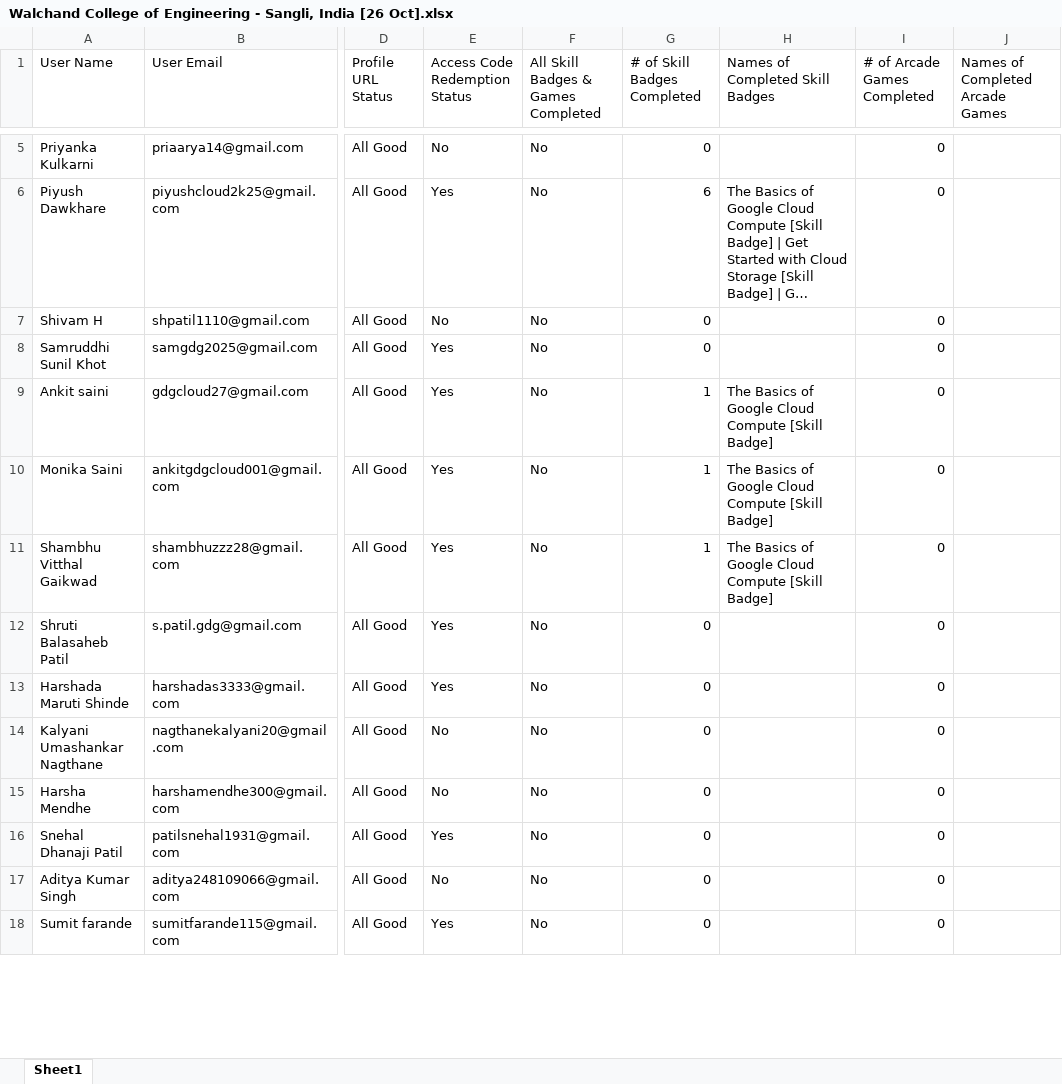
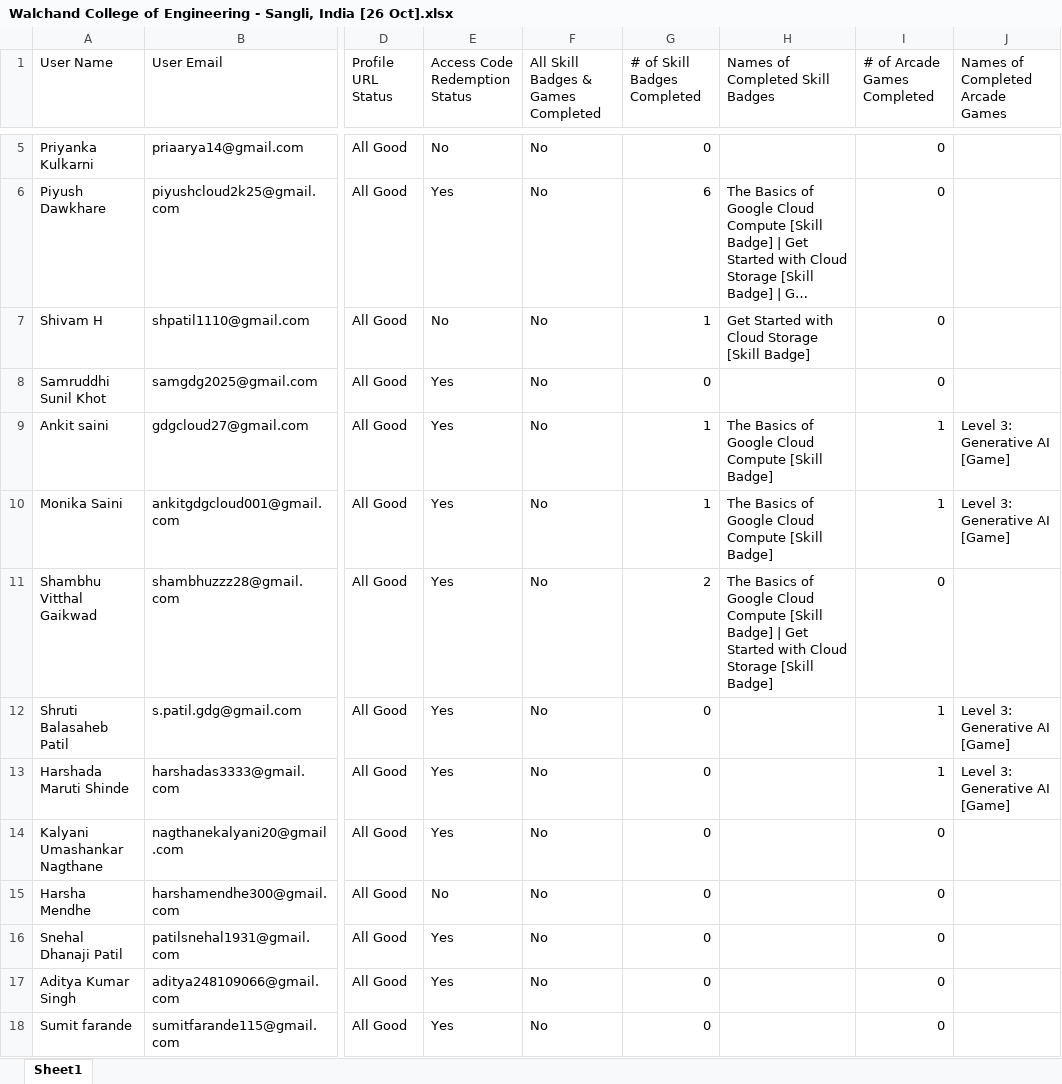
Before and after one commit to Byte-Architect-ot/Campaign-Leaderboard, an Excel workbook: Walchand College of Engineering - Sangli, India [26 Oct].xlsx, sheet Sheet1, drawn as a sheet; only a part is shown, gaps mark what is left out; long unchanged cells end in …; values as stored, in another font and other column widths than the file's, no borders; charts and pictures not drawn; the diff covers the shown part only; the diff names each change by its address in the sheet, - before the commit and + after, or states it on an @@ line.

```diff
--- a/Walchand College of Engineering - Sangli, India [26 Oct].xlsx (sheet Sheet1)
+++ b/Walchand College of Engineering - Sangli, India [26 Oct].xlsx (sheet Sheet1)
-G7 (# of Skill Badges Completed): 0
+G7 (# of Skill Badges Completed): 1
-H7 (Names of Completed Skill Badges): (empty)
+H7 (Names of Completed Skill Badges): Get Started with Cloud Storage [Skill Badge]
-I9:I10 (# of Arcade Games Completed): 0
+I9:I10 (# of Arcade Games Completed): 1
-J9:J10 (Names of Completed Arcade Games): (empty)
+J9:J10 (Names of Completed Arcade Games): Level 3: Generative AI [Game]
-G11 (# of Skill Badges Completed): 1
+G11 (# of Skill Badges Completed): 2
-H11 (Names of Completed Skill Badges): …[Skill Badge]
+H11 (Names of Completed Skill Badges): …[Skill Badge] | Get Started with Cloud Storage [Skill Badge]
-I12:I13 (# of Arcade Games Completed): 0
+I12:I13 (# of Arcade Games Completed): 1
-J12:J13 (Names of Completed Arcade Games): (empty)
+J12:J13 (Names of Completed Arcade Games): Level 3: Generative AI [Game]
-E14 (Access Code Redemption Status): No
+E14 (Access Code Redemption Status): Yes
-E17 (Access Code Redemption Status): No
+E17 (Access Code Redemption Status): Yes
```
Also changed, not shown: 40 edited cells elsewhere in this sheet, charts or pictures, 4 other files.
